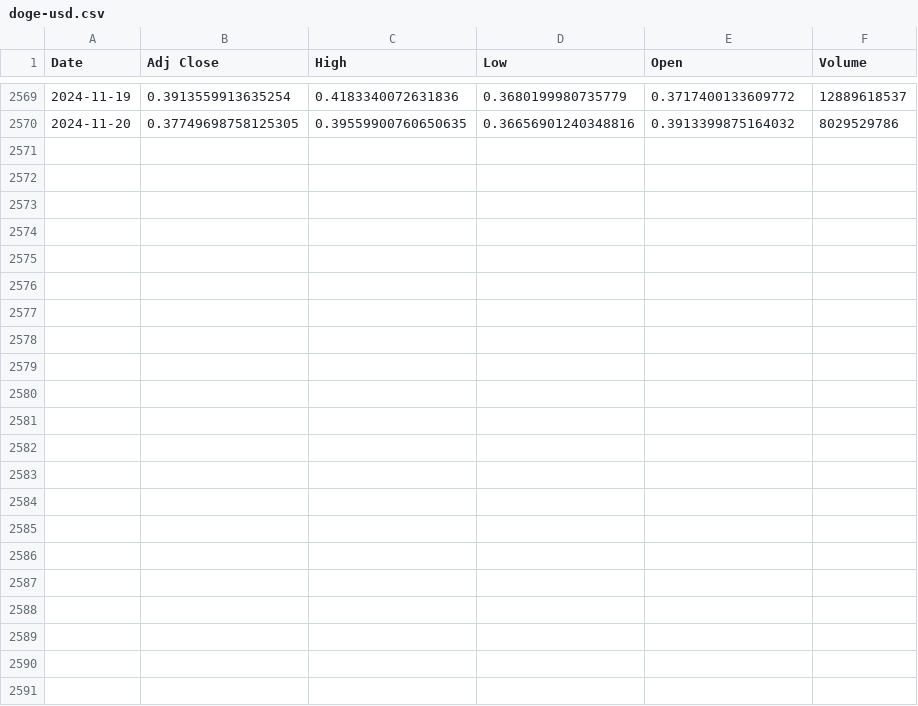
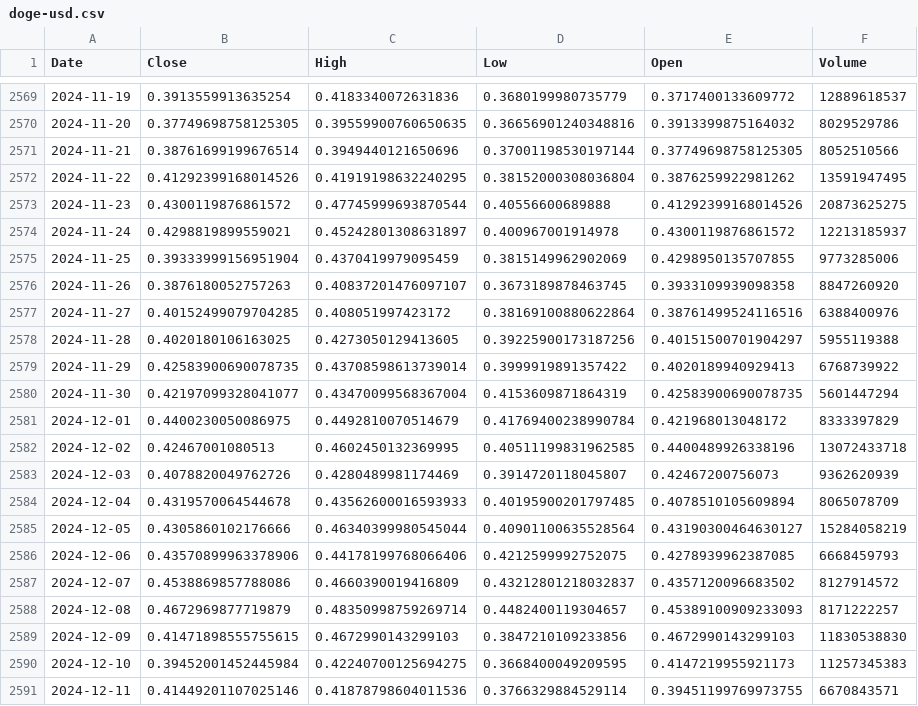
Before and after one commit to frenkmadda/TradingRL_project, a CSV file: data/crypto/doge-usd.csv, drawn as a sheet; only a part is shown, gaps mark what is left out; the diff names each change by its address in the sheet, - before the commit and + after, or states it on an @@ line.

Commit message:
Update data

```diff
--- a/data/crypto/doge-usd.csv
+++ b/data/crypto/doge-usd.csv
-B1: Adj Close
+B1: Close
+row 2571: 2024-11-21 | 0.38761699199676514 | 0.3949440121650696 | 0.37001198530197144 | 0.37749698758125305 | 8052510566
+row 2572: 2024-11-22 | 0.41292399168014526 | 0.41919198632240295 | 0.38152000308036804 | 0.3876259922981262 | 13591947495
+row 2573: 2024-11-23 | 0.4300119876861572 | 0.47745999693870544 | 0.40556600689888 | 0.41292399168014526 | 20873625275
+row 2574: 2024-11-24 | 0.4298819899559021 | 0.45242801308631897 | 0.400967001914978 | 0.4300119876861572 | 12213185937
+row 2575: 2024-11-25 | 0.39333999156951904 | 0.4370419979095459 | 0.3815149962902069 | 0.4298950135707855 | 9773285006
+row 2576: 2024-11-26 | 0.3876180052757263 | 0.40837201476097107 | 0.3673189878463745 | 0.3933109939098358 | 8847260920
+row 2577: 2024-11-27 | 0.40152499079704285 | 0.408051997423172 | 0.38169100880622864 | 0.38761499524116516 | 6388400976
+row 2578: 2024-11-28 | 0.4020180106163025 | 0.4273050129413605 | 0.39225900173187256 | 0.40151500701904297 | 5955119388
+row 2579: 2024-11-29 | 0.42583900690078735 | 0.43708598613739014 | 0.3999919891357422 | 0.4020189940929413 | 6768739922
+row 2580: 2024-11-30 | 0.42197099328041077 | 0.43470099568367004 | 0.4153609871864319 | 0.42583900690078735 | 5601447294
+row 2581: 2024-12-01 | 0.4400230050086975 | 0.4492810070514679 | 0.41769400238990784 | 0.421968013048172 | 8333397829
+row 2582: 2024-12-02 | 0.42467001080513 | 0.4602450132369995 | 0.40511199831962585 | 0.4400489926338196 | 13072433718
+row 2583: 2024-12-03 | 0.4078820049762726 | 0.4280489981174469 | 0.3914720118045807 | 0.42467200756073 | 9362620939
+row 2584: 2024-12-04 | 0.4319570064544678 | 0.43562600016593933 | 0.40195900201797485 | 0.4078510105609894 | 8065078709
+row 2585: 2024-12-05 | 0.4305860102176666 | 0.46340399980545044 | 0.40901100635528564 | 0.43190300464630127 | 15284058219
+row 2586: 2024-12-06 | 0.43570899963378906 | 0.44178199768066406 | 0.4212599992752075 | 0.4278939962387085 | 6668459793
+row 2587: 2024-12-07 | 0.4538869857788086 | 0.4660390019416809 | 0.43212801218032837 | 0.4357120096683502 | 8127914572
+row 2588: 2024-12-08 | 0.4672969877719879 | 0.48350998759269714 | 0.4482400119304657 | 0.45389100909233093 | 8171222257
+row 2589: 2024-12-09 | 0.41471898555755615 | 0.4672990143299103 | 0.3847210109233856 | 0.4672990143299103 | 11830538830
+row 2590: 2024-12-10 | 0.39452001452445984 | 0.42240700125694275 | 0.3668400049209595 | 0.4147219955921173 | 11257345383
+row 2591: 2024-12-11 | 0.41449201107025146 | 0.41878798604011536 | 0.3766329884529114 | 0.39451199769973755 | 6670843571
```
Also changed, not shown: data/crypto/ada-usd.csv, data/crypto/btc-usd.csv, 17 other files.
